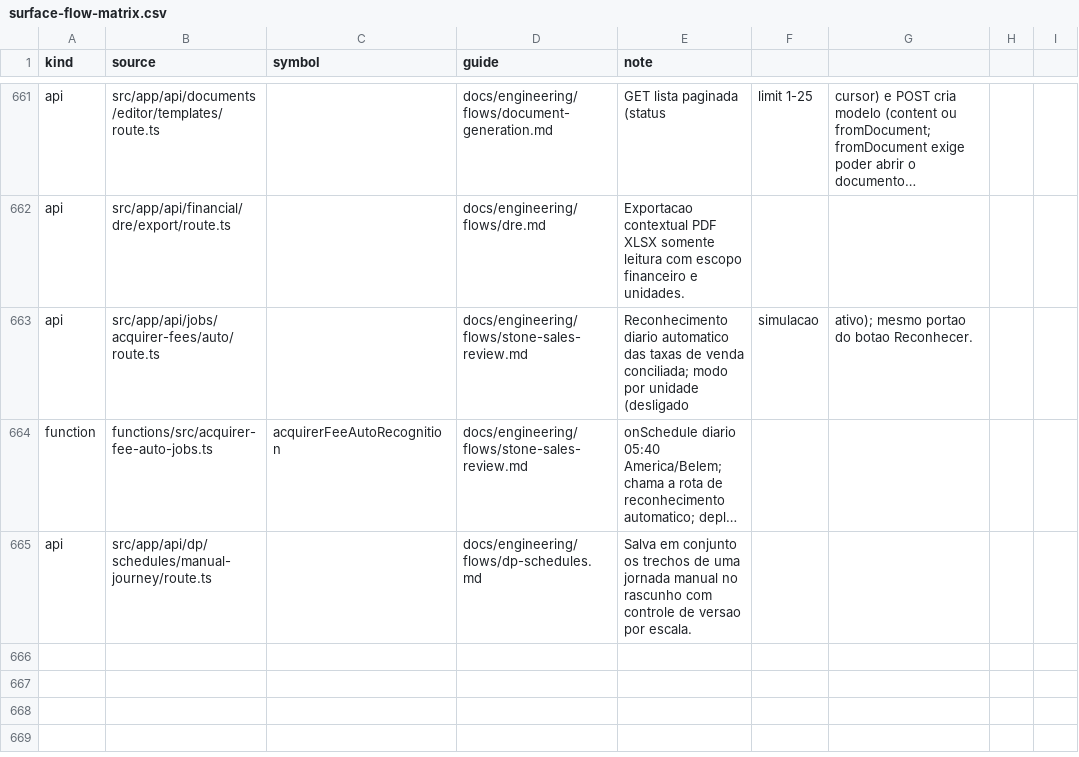
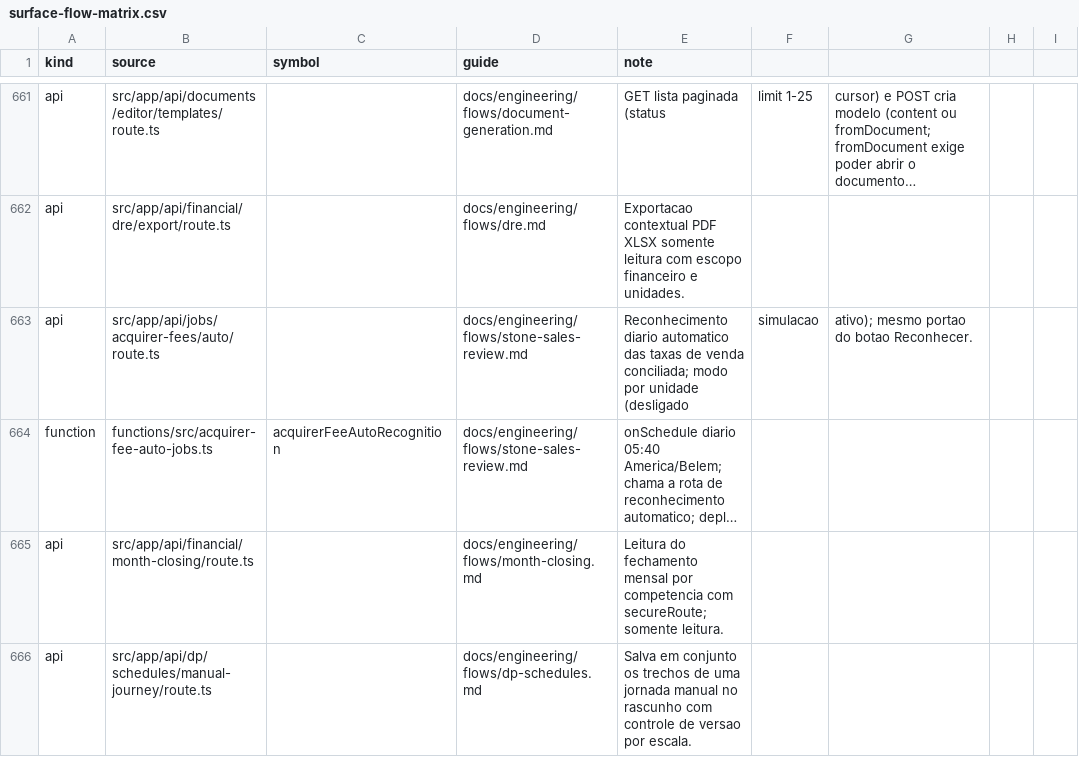
Before and after one commit to administrativo-art/Coala-OP, a CSV file: docs/engineering/surface-flow-matrix.csv, drawn as a sheet; only a part is shown, gaps mark what is left out; long unchanged cells end in …; the diff names each change by its address in the sheet, - before the commit and + after, or states it on an @@ line.

```diff
--- a/docs/engineering/surface-flow-matrix.csv
+++ b/docs/engineering/surface-flow-matrix.csv
+row 665: api | src/app/api/financial/month-closing/route.ts |  | docs/engineering/flows/month-closing.md | Leitura do fechamento mensal por competencia com secureRoute; somente leitura.
```
Also changed, not shown: docs/engineering/flow-matrix.csv, 36 other files.
